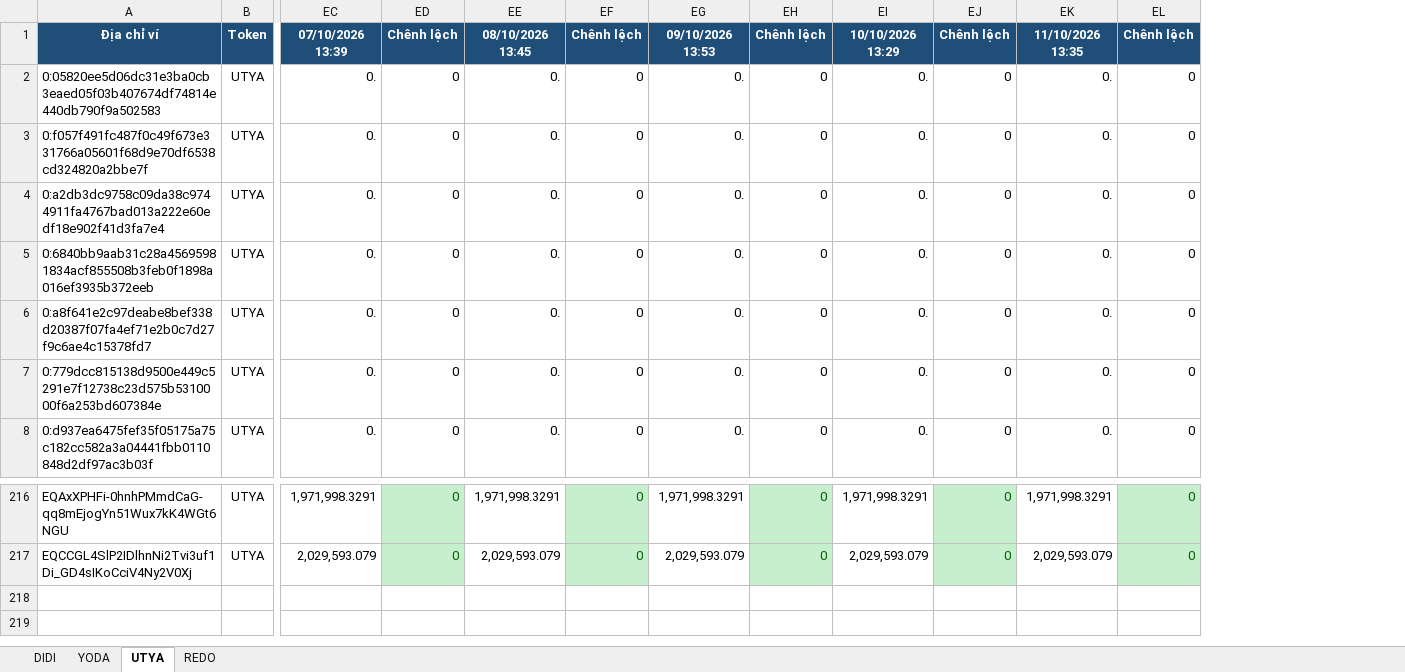
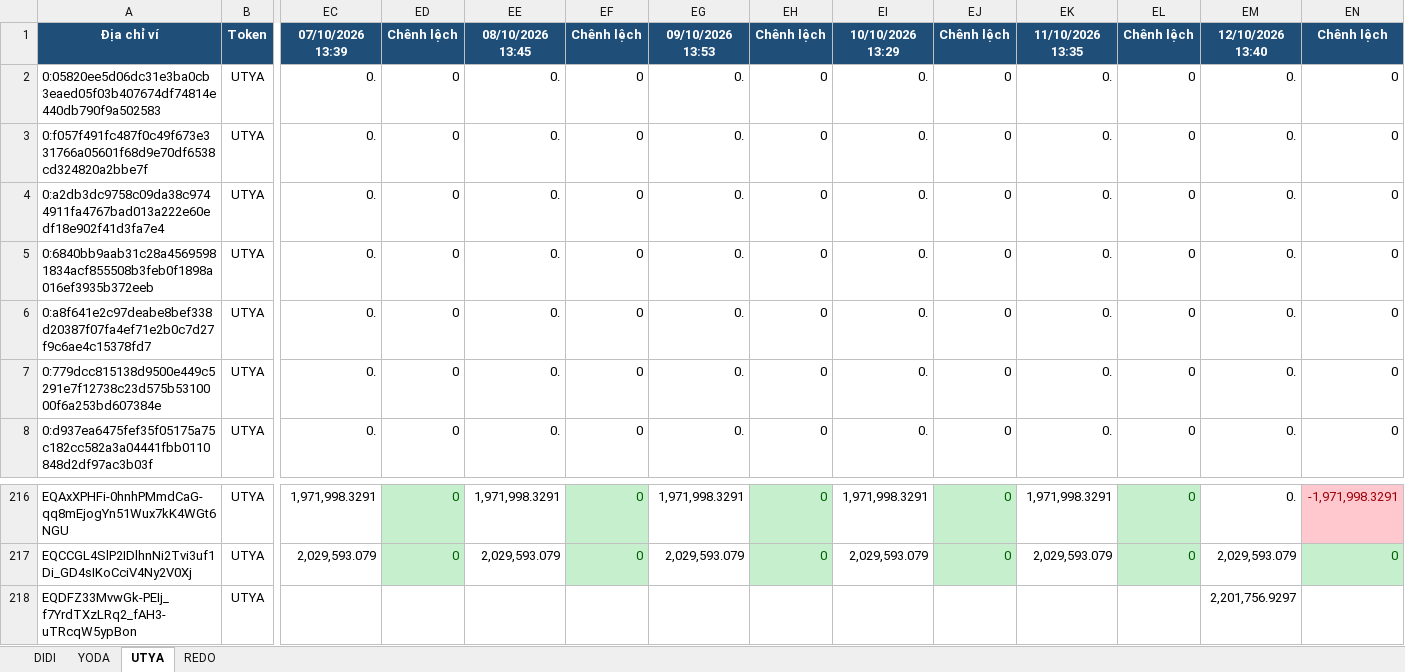
Before and after one commit to anhvt118/ton-wallet-tracker, an Excel workbook: data/theo_doi_vi.xlsx, sheet UTYA, drawn as a sheet; only a part is shown, gaps mark what is left out; values as stored, in another font and other column widths than the file's, no borders; rows hold the shown columns only; the diff names each change by its address in the sheet, - before the commit and + after, or states it on an @@ line.

```diff
--- a/data/theo_doi_vi.xlsx (sheet UTYA)
+++ b/data/theo_doi_vi.xlsx (sheet UTYA)
+column EM, rows 1-8: 12/10/2026 13:40 | 0. | 0. | 0. | 0. | 0. | 0. | 0.; rows 216-217: 0. | 2,029,593.079
+column EN, rows 1-8: Chênh lệch | 0 | 0 | 0 | 0 | 0 | 0 | 0; rows 216-217: -1,971,998.3291 | 0
+row 218: EQDFZ33MvwGk-PEIj_f7YrdTXzLRq2_fAH3-uTRcqW5ypBon | UTYA |  |  |  |  |  |  |  |  |  |  | 2,201,756.9297
```
Also changed, not shown: sheet YODA, sheet DIDI, sheet REDO.
